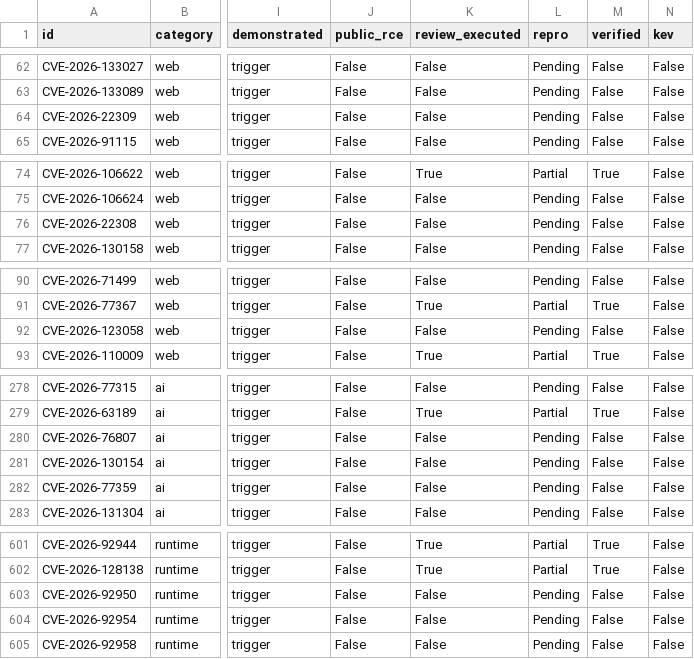
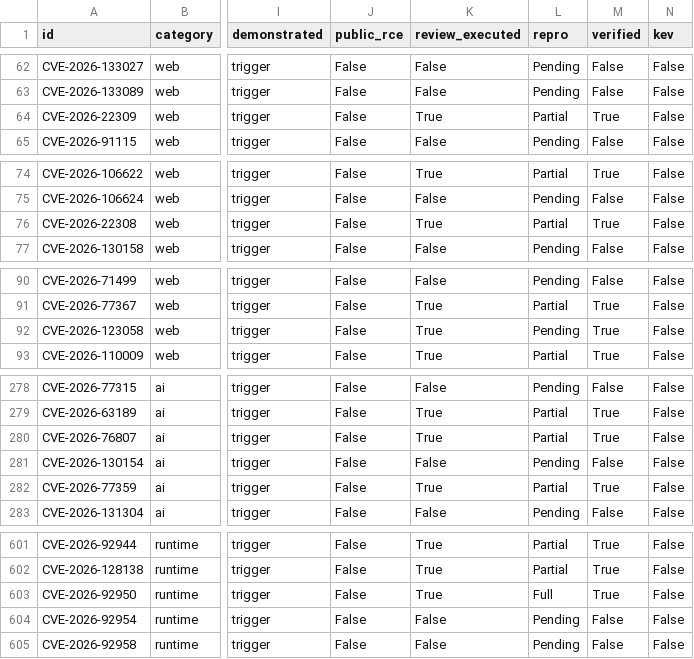
Before and after one commit to Coff0xc/cofflab, a CSV file: dataset/cofflab.csv, drawn as a sheet; only a part is shown, gaps mark what is left out; the diff covers the shown part only; the diff names each change by its address in the sheet, - before the commit and + after, or states it on an @@ line.

Commit message:
Sync catalog: repro batch 3 wave 8 (1 Full, 14 Partial, 1 No target, 4 stay Pending)

```diff
--- a/dataset/cofflab.csv
+++ b/dataset/cofflab.csv
-K64 (review_executed): False
+K64 (review_executed): True
-L64 (repro): Pending
+L64 (repro): Partial
-M64 (verified): False
+M64 (verified): True
-K76 (review_executed): False
+K76 (review_executed): True
-L76 (repro): Pending
+L76 (repro): Partial
-M76 (verified): False
+M76 (verified): True
-K92 (review_executed): False
+K92 (review_executed): True
-M92 (verified): False
+M92 (verified): True
-K280 (review_executed): False
+K280 (review_executed): True
-L280 (repro): Pending
+L280 (repro): Partial
-M280 (verified): False
+M280 (verified): True
-K282 (review_executed): False
+K282 (review_executed): True
-L282 (repro): Pending
+L282 (repro): Partial
-M282 (verified): False
+M282 (verified): True
-K603 (review_executed): False
+K603 (review_executed): True
-L603 (repro): Pending
+L603 (repro): Full
-M603 (verified): False
+M603 (verified): True
```
Also changed, not shown: 37 edited cells elsewhere in this file, 2 other files.
